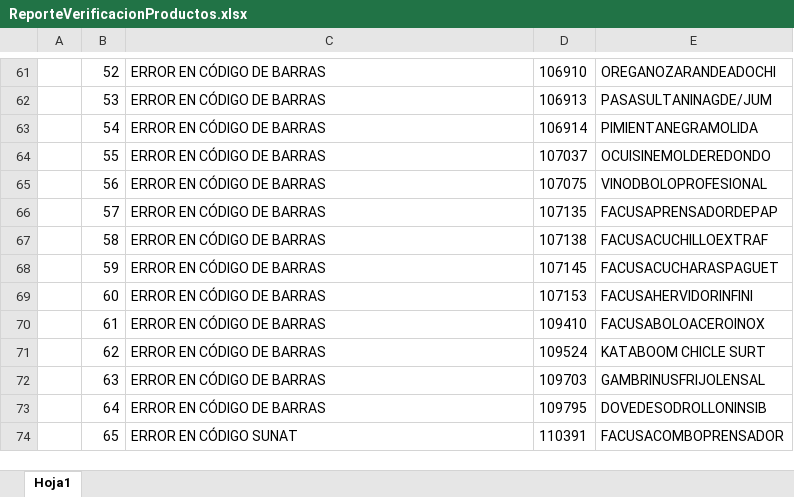
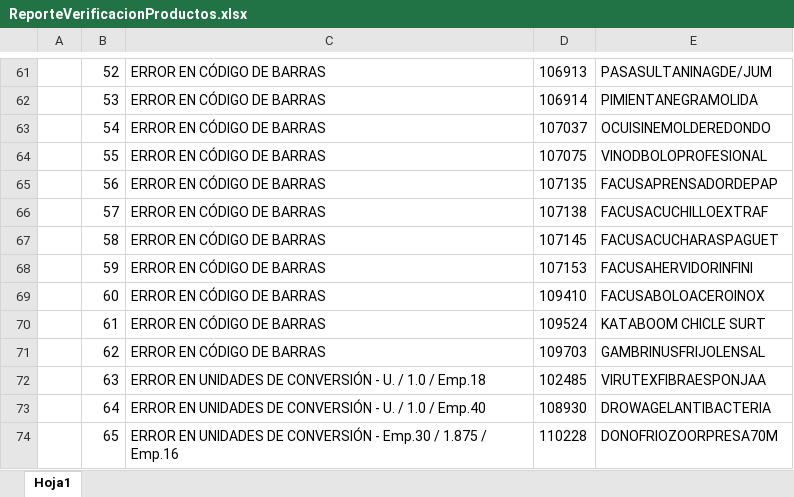
Before and after one commit to wilterranovatr/app007-validacion_productos, an Excel workbook: temp/ReporteVerificacionProductos.xlsx, sheet Hoja1, drawn as a sheet; only a part is shown, gaps mark what is left out; values as stored, in another font and other column widths than the file's, no borders; the diff covers the shown part only; the diff names each change by its address in the sheet, - before the commit and + after, or states it on an @@ line.

```diff
--- a/temp/ReporteVerificacionProductos.xlsx (sheet Hoja1)
+++ b/temp/ReporteVerificacionProductos.xlsx (sheet Hoja1)
-D61: 106910
+D61: 106913
-E61: OREGANOZARANDEADOCHI
+E61: PASASULTANINAGDE/JUM
-D62: 106913
+D62: 106914
-E62: PASASULTANINAGDE/JUM
+E62: PIMIENTANEGRAMOLIDA
-D63: 106914
+D63: 107037
-E63: PIMIENTANEGRAMOLIDA
+E63: OCUISINEMOLDEREDONDO
-D64: 107037
+D64: 107075
-E64: OCUISINEMOLDEREDONDO
+E64: VINODBOLOPROFESIONAL
-D65: 107075
+D65: 107135
-E65: VINODBOLOPROFESIONAL
+E65: FACUSAPRENSADORDEPAP
-D66: 107135
+D66: 107138
-E66: FACUSAPRENSADORDEPAP
+E66: FACUSACUCHILLOEXTRAF
-D67: 107138
+D67: 107145
-E67: FACUSACUCHILLOEXTRAF
+E67: FACUSACUCHARASPAGUET
-D68: 107145
+D68: 107153
-E68: FACUSACUCHARASPAGUET
+E68: FACUSAHERVIDORINFINI
-D69: 107153
+D69: 109410
-E69: FACUSAHERVIDORINFINI
+E69: FACUSABOLOACEROINOX
-D70: 109410
+D70: 109524
-E70: FACUSABOLOACEROINOX
+E70: KATABOOM CHICLE SURT
-D71: 109524
+D71: 109703
-E71: KATABOOM CHICLE SURT
+E71: GAMBRINUSFRIJOLENSAL
-C72: ERROR EN CÓDIGO DE BARRAS
+C72: ERROR EN UNIDADES DE CONVERSIÓN - U. / 1.0 / Emp.18
-D72: 109703
+D72: 102485
-E72: GAMBRINUSFRIJOLENSAL
+E72: VIRUTEXFIBRAESPONJAA
-C73: ERROR EN CÓDIGO DE BARRAS
+C73: ERROR EN UNIDADES DE CONVERSIÓN - U. / 1.0 / Emp.40
-D73: 109795
+D73: 108930
-E73: DOVEDESODROLLONINSIB
+E73: DROWAGELANTIBACTERIA
-C74: ERROR EN CÓDIGO SUNAT
+C74: ERROR EN UNIDADES DE CONVERSIÓN - Emp.30 / 1.875 / Emp.16
-D74: 110391
+D74: 110228
-E74: FACUSACOMBOPRENSADOR
+E74: DONOFRIOZOORPRESA70M
```
Also changed, not shown: 1 added row and 478 edited cells elsewhere in this sheet, temp/ReporteEstadoProductos.xlsx, 6 other files.
